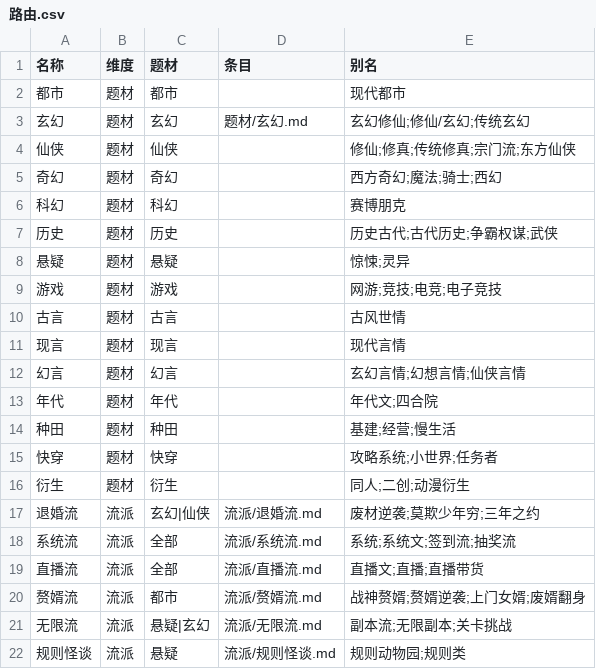
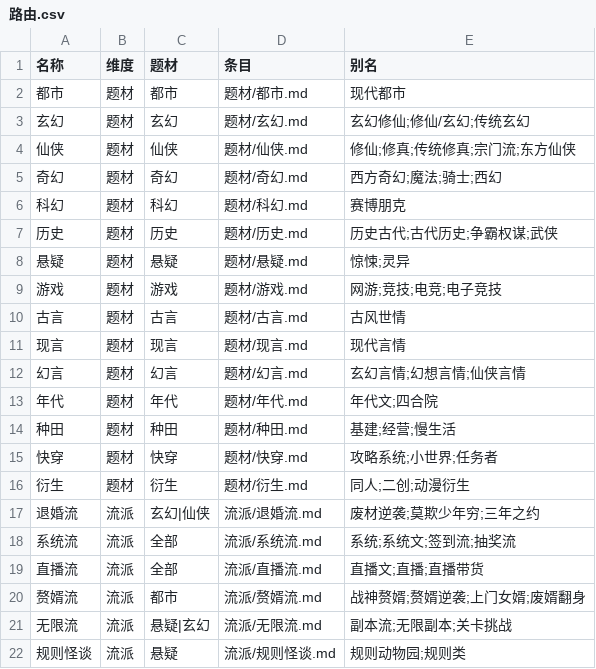
Before and after one commit to lingfengQAQ/webnovel-writer, a CSV file: v7/references/路由.csv, drawn as a sheet; only a part is shown.

```diff
--- a/v7/references/路由.csv
+++ b/v7/references/路由.csv
@@ -1,17 +1,17 @@
 名称,维度,题材,条目,别名
-都市,题材,都市,,现代都市
+都市,题材,都市,题材/都市.md,现代都市
 玄幻,题材,玄幻,题材/玄幻.md,玄幻修仙;修仙/玄幻;传统玄幻
-仙侠,题材,仙侠,,修仙;修真;传统修真;宗门流;东方仙侠
-奇幻,题材,奇幻,,西方奇幻;魔法;骑士;西幻
-科幻,题材,科幻,,赛博朋克
-历史,题材,历史,,历史古代;古代历史;争霸权谋;武侠
-悬疑,题材,悬疑,,惊悚;灵异
-游戏,题材,游戏,,网游;竞技;电竞;电子竞技
-古言,题材,古言,,古风世情
-现言,题材,现言,,现代言情
-幻言,题材,幻言,,玄幻言情;幻想言情;仙侠言情
-年代,题材,年代,,年代文;四合院
-种田,题材,种田,,基建;经营;慢生活
-快穿,题材,快穿,,攻略系统;小世界;任务者
-衍生,题材,衍生,,同人;二创;动漫衍生
+仙侠,题材,仙侠,题材/仙侠.md,修仙;修真;传统修真;宗门流;东方仙侠
+奇幻,题材,奇幻,题材/奇幻.md,西方奇幻;魔法;骑士;西幻
+科幻,题材,科幻,题材/科幻.md,赛博朋克
+历史,题材,历史,题材/历史.md,历史古代;古代历史;争霸权谋;武侠
+悬疑,题材,悬疑,题材/悬疑.md,惊悚;灵异
+游戏,题材,游戏,题材/游戏.md,网游;竞技;电竞;电子竞技
+古言,题材,古言,题材/古言.md,古风世情
+现言,题材,现言,题材/现言.md,现代言情
+幻言,题材,幻言,题材/幻言.md,玄幻言情;幻想言情;仙侠言情
+年代,题材,年代,题材/年代.md,年代文;四合院
+种田,题材,种田,题材/种田.md,基建;经营;慢生活
+快穿,题材,快穿,题材/快穿.md,攻略系统;小世界;任务者
+衍生,题材,衍生,题材/衍生.md,同人;二创;动漫衍生
 退婚流,流派,玄幻|仙侠,流派/退婚流.md,废材逆袭;莫欺少年穷;三年之约
```
Also changed, not shown: 15 other files.
